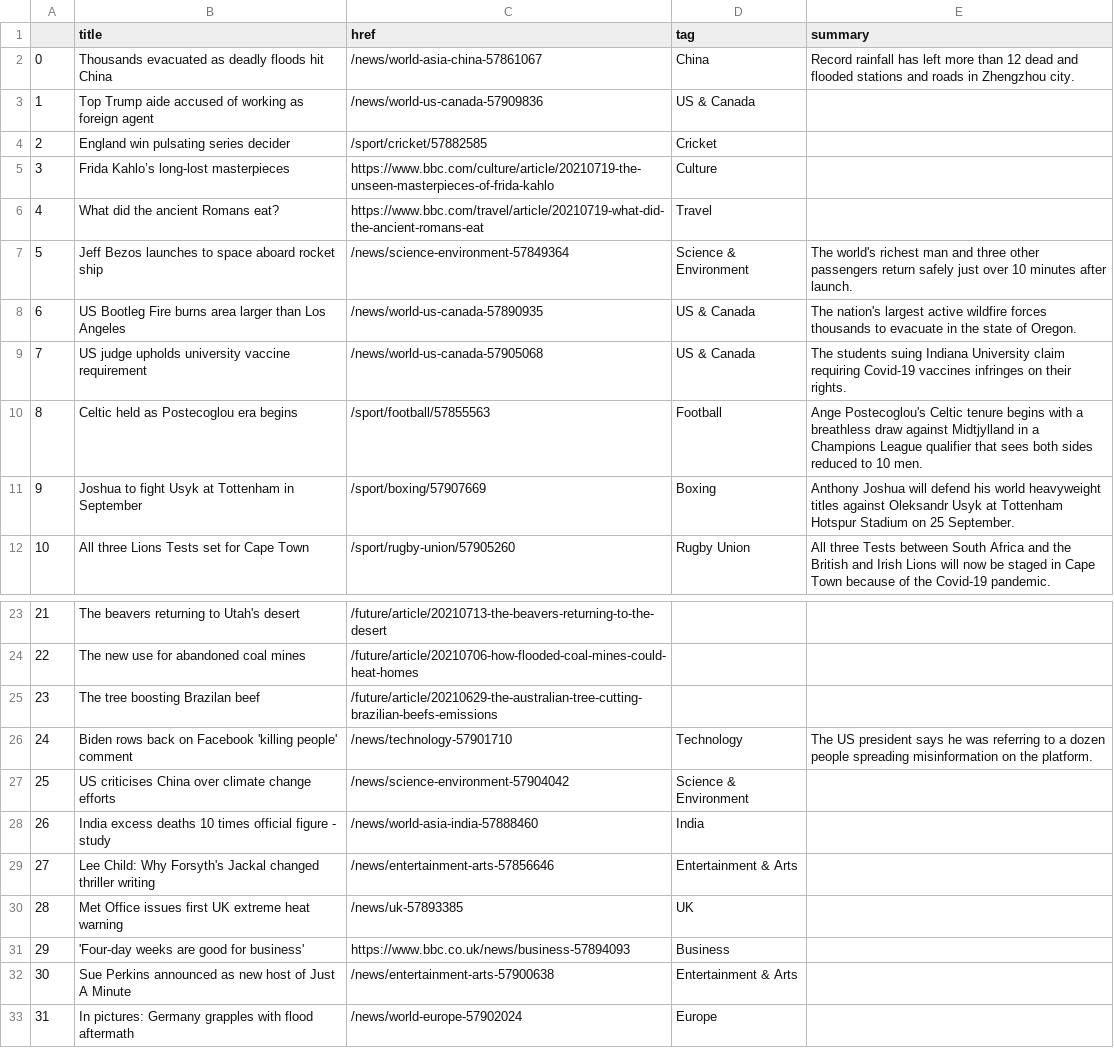
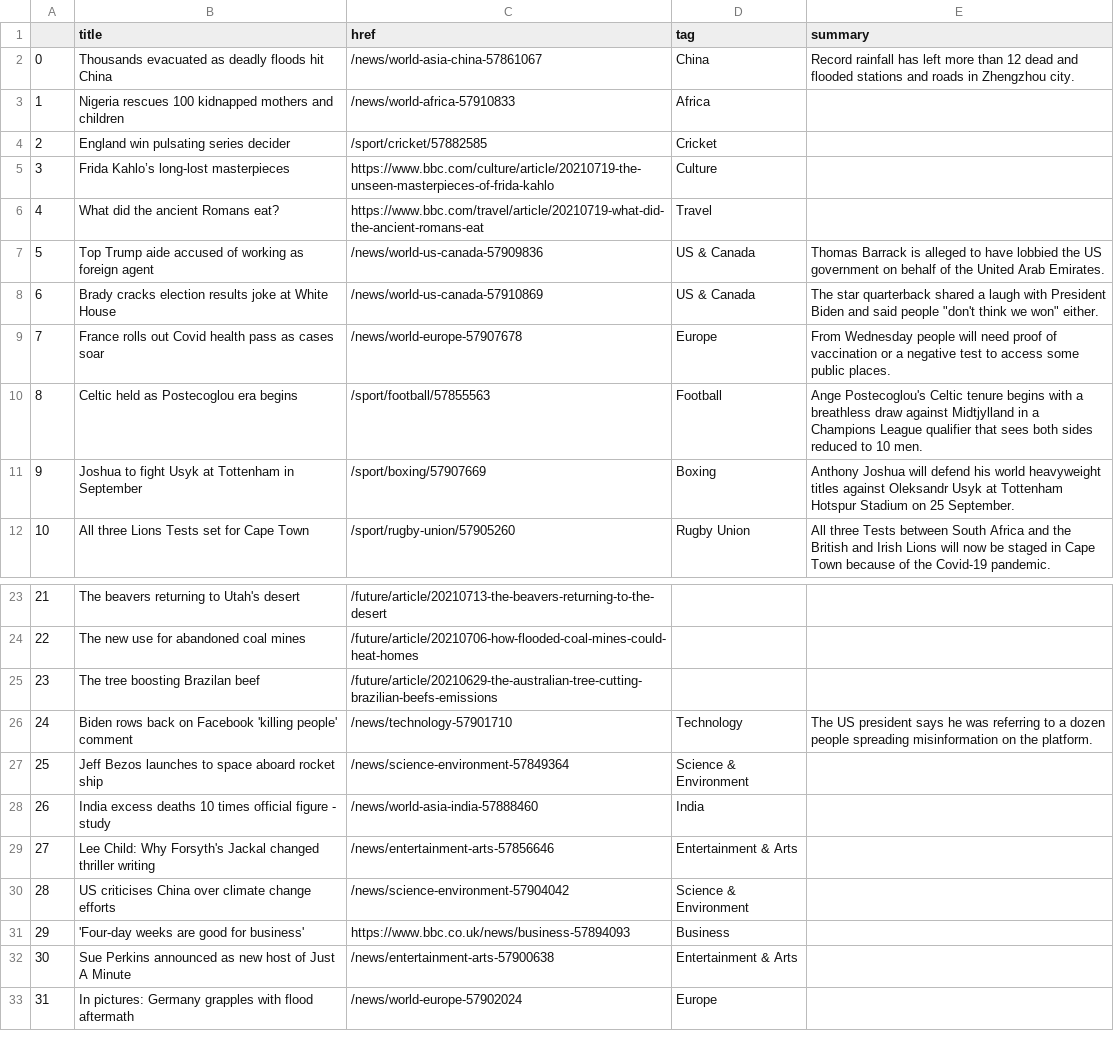
Before and after one commit to ichinichichi/automatic-scraper, a CSV file: bbc-headlines.csv, drawn as a sheet; only a part is shown, gaps mark what is left out.

```diff
--- a/bbc-headlines.csv
+++ b/bbc-headlines.csv
@@ -2,3 +2,3 @@
 0,Thousands evacuated as deadly floods hit China,/news/world-asia-china-57861067,China,Record rainfall has left more than 12 dead and flooded stations and roads in Zhengzhou city.
-1,Top Trump aide accused of working as foreign agent,/news/world-us-canada-57909836,US & Canada,
+1,Nigeria rescues 100 kidnapped mothers and children,/news/world-africa-57910833,Africa,
 2,England win pulsating series decider,/sport/cricket/57882585,Cricket,
@@ -6,5 +6,5 @@
 4,What did the ancient Romans eat?,https://www.bbc.com/travel/article/20210719-what-did-the-ancient-romans-eat,Travel,
-5,Jeff Bezos launches to space aboard rocket ship,/news/science-environment-57849364,Science & Environment,The world's richest man and three other passengers return safely just over 10 minutes after launch.
-6,US Bootleg Fire burns area larger than Los Angeles,/news/world-us-canada-57890935,US & Canada,The nation's largest active wildfire forces thousands to evacuate in the state of Oregon.
-7,US judge upholds university vaccine requirement,/news/world-us-canada-57905068,US & Canada,The students suing Indiana University claim requiring Covid-19 vaccines infringes on their rights.
+5,Top Trump aide accused of working as foreign agent,/news/world-us-canada-57909836,US & Canada,Thomas Barrack is alleged to have lobbied the US government on behalf of the United Arab Emirates.
+6,Brady cracks election results joke at White House,/news/world-us-canada-57910869,US & Canada,"The star quarterback shared a laugh with President Biden and said people ""don't think we won"" either."
+7,France rolls out Covid health pass as cases soar,/news/world-europe-57907678,Europe,From Wednesday people will need proof of vaccination or a negative test to access some public places.
 8,Celtic held as Postecoglou era begins,/sport/football/57855563,Football,Ange Postecoglou's Celtic tenure begins with a breathless draw against Midtjylland in a Champions League qualifier that sees both sides reduced to 10 men.
@@ -26,6 +26,6 @@
 24,Biden rows back on Facebook 'killing people' comment,/news/technology-57901710,Technology,The US president says he was referring to a dozen people spreading misinformation on the platform.
-25,US criticises China over climate change efforts,/news/science-environment-57904042,Science & Environment,
+25,Jeff Bezos launches to space aboard rocket ship,/news/science-environment-57849364,Science & Environment,
 26,India excess deaths 10 times official figure - study,/news/world-asia-india-57888460,India,
 27,Lee Child: Why Forsyth's Jackal changed thriller writing,/news/entertainment-arts-57856646,Entertainment & Arts,
-28,Met Office issues first UK extreme heat warning,/news/uk-57893385,UK,
+28,US criticises China over climate change efforts,/news/science-environment-57904042,Science & Environment,
 29,'Four-day weeks are good for business',https://www.bbc.co.uk/news/business-57894093,Business,
```
